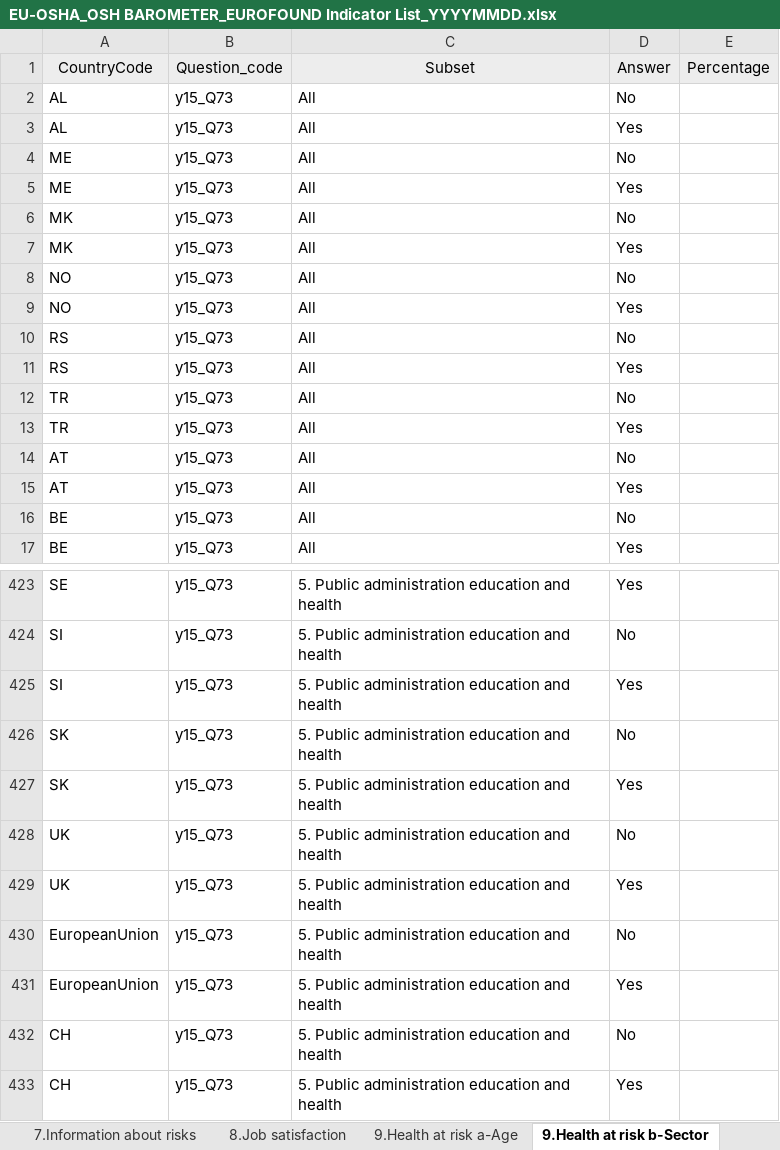
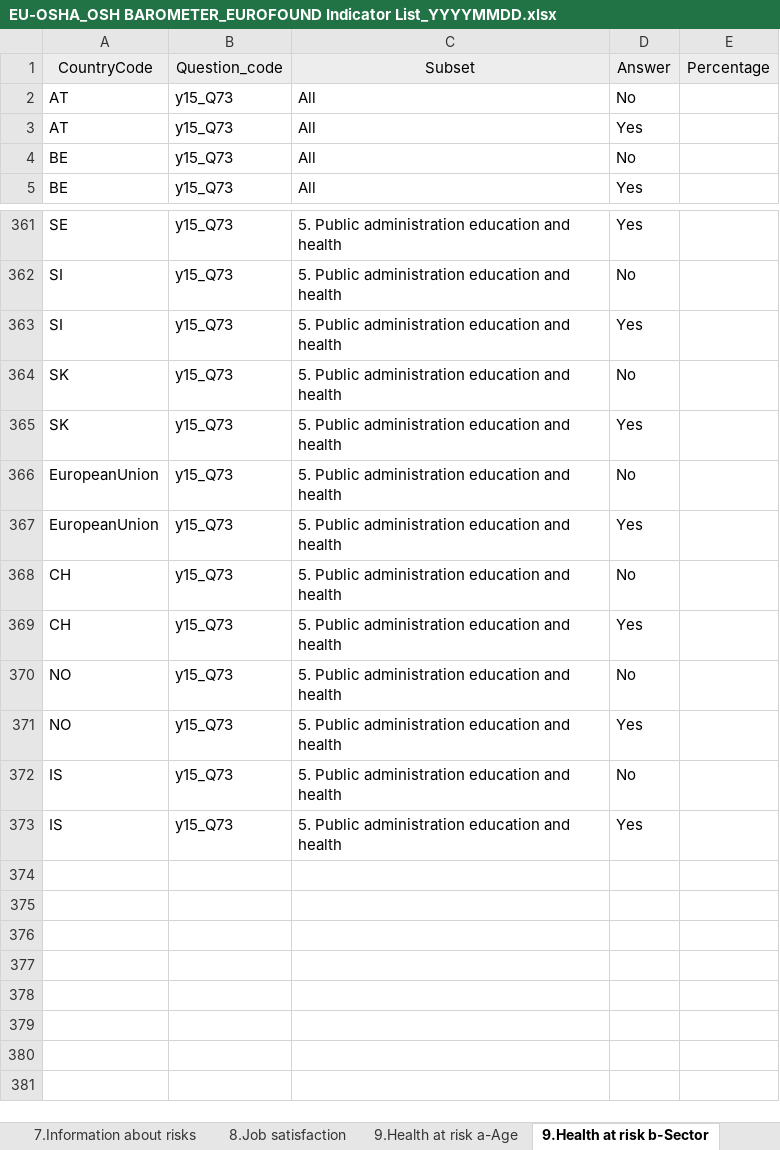
Before and after one commit to EU-OSHA/OSH-Barometer-edition-interface, an Excel workbook: src/main/webapp/files/EU-OSHA_OSH BAROMETER_EUROFOUND Indicator List_YYYYMMDD.xlsx, sheet 9.Health at risk b-Sector, drawn as a sheet; only a part is shown, gaps mark what is left out; values as stored, in another font and other column widths than the file's, no borders; removed rows and columns are numbered as before the commit, all else as after; the diff covers the shown part only; the diff names each change by its address in the sheet, - before the commit and + after, or states it on an @@ line.

```diff
--- a/src/main/webapp/files/EU-OSHA_OSH BAROMETER_EUROFOUND Indicator List_YYYYMMDD.xlsx (sheet 9.Health at risk b-Sector)
+++ b/src/main/webapp/files/EU-OSHA_OSH BAROMETER_EUROFOUND Indicator List_YYYYMMDD.xlsx (sheet 9.Health at risk b-Sector)
-row 2: AL | y15_Q73 | All | No
-row 3: AL | y15_Q73 | All | Yes
-row 4: ME | y15_Q73 | All | No
-row 5: ME | y15_Q73 | All | Yes
-row 6: MK | y15_Q73 | All | No
-row 7: MK | y15_Q73 | All | Yes
-row 8: NO | y15_Q73 | All | No
-row 9: NO | y15_Q73 | All | Yes
-row 10: RS | y15_Q73 | All | No
-row 11: RS | y15_Q73 | All | Yes
-row 12: TR | y15_Q73 | All | No
-row 13: TR | y15_Q73 | All | Yes
-row 428: UK | y15_Q73 | 5. Public administration education and health | No
-row 429: UK | y15_Q73 | 5. Public administration education and health | Yes
@@ row 368 moved to row 370: NO @@
@@ row 369 moved to row 371: NO @@
+row 372: IS | y15_Q73 | 5. Public administration education and health | No
+row 373: IS | y15_Q73 | 5. Public administration education and health | Yes
```
Also changed, not shown: 48 removed rows and 40 edited cells elsewhere in this sheet, sheet 9.Health at risk a-Age, sheet 9.Health at risk c-Sex, sheet 1.Satisfaction with working con, sheet 19.d-Ergonomic risks, sheet 19.e-Ergonomic risks, sheet 10.Time Pressure, 26 more sheets, 2 other files.
